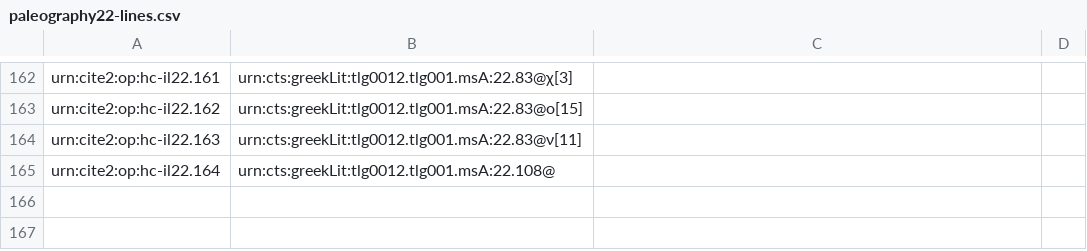
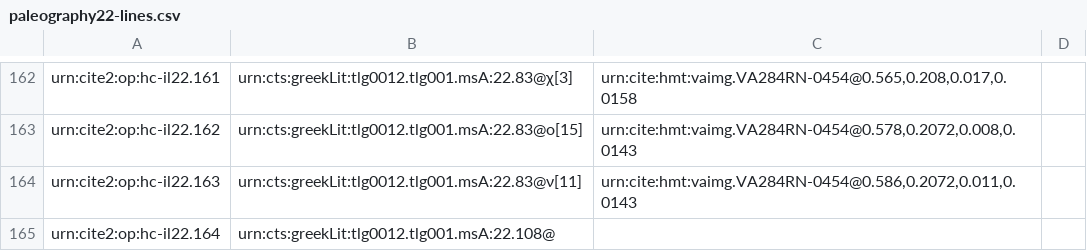
Before and after one commit to hmteditors/closed-hmt-22, a CSV file: collections/paleography22-lines.csv, drawn as a sheet; only a part is shown, gaps mark what is left out; the diff covers the shown part only; the diff names each change by its address in the sheet, - before the commit and + after, or states it on an @@ line.

```diff
--- a/collections/paleography22-lines.csv
+++ b/collections/paleography22-lines.csv
-C162: (empty)
+C162: urn:cite:hmt:vaimg.VA284RN-0454@0.565,0.208,0.017,0.0158
-C163: (empty)
+C163: urn:cite:hmt:vaimg.VA284RN-0454@0.578,0.2072,0.008,0.0143
-C164: (empty)
+C164: urn:cite:hmt:vaimg.VA284RN-0454@0.586,0.2072,0.011,0.0143
```
Also changed, not shown: 28 edited cells elsewhere in this file.
